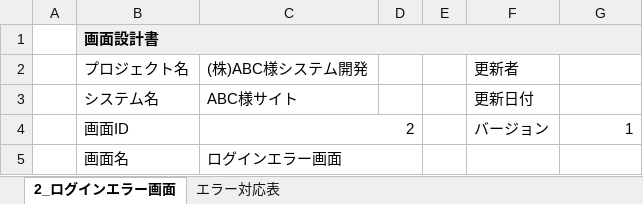
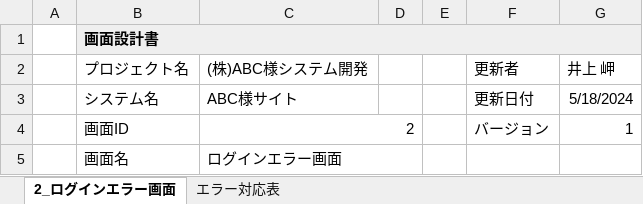
Before and after one commit to Yossy4131/Team-Development, an Excel workbook: temp/画面設計書/02/画面遷移図_2.xlsx, sheet 2_ログインエラー画面, drawn as a sheet; only a part is shown; values as stored, in another font and other column widths than the file's, no borders; charts and pictures not drawn; the diff names each change by its address in the sheet, - before the commit and + after, or states it on an @@ line.

Commit message:
画面遷移図2更新

```diff
--- a/temp/画面設計書/02/画面遷移図_2.xlsx (sheet 2_ログインエラー画面)
+++ b/temp/画面設計書/02/画面遷移図_2.xlsx (sheet 2_ログインエラー画面)
-G2: (empty)
+G2: 井上 岬
-G3 (井上 岬): (empty)
+G3 (井上 岬): 5/18/2024
```
